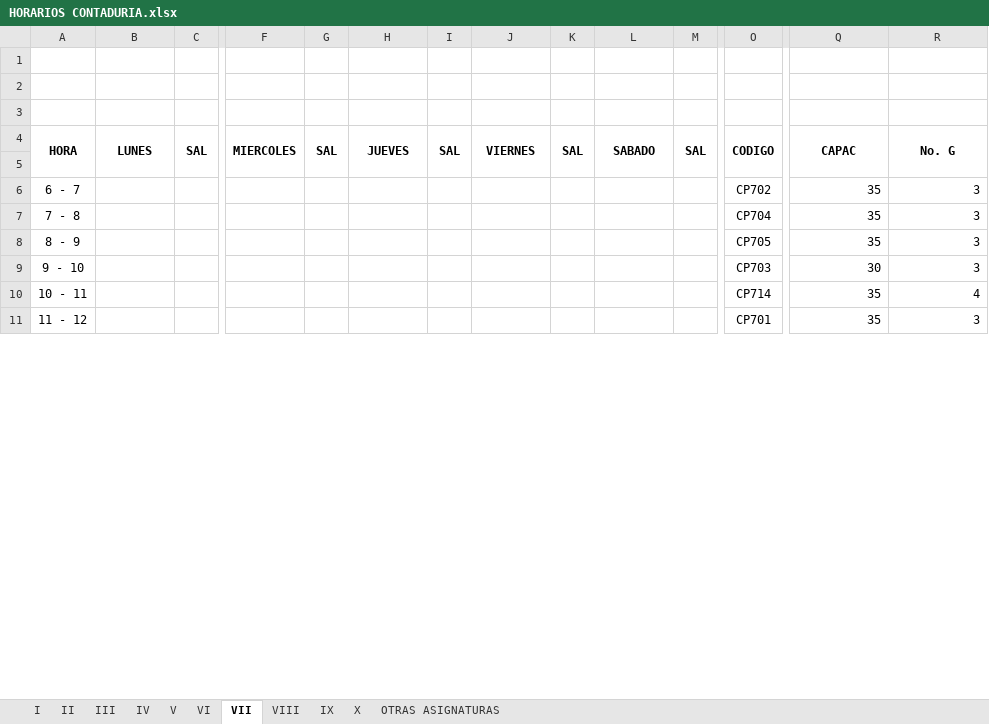
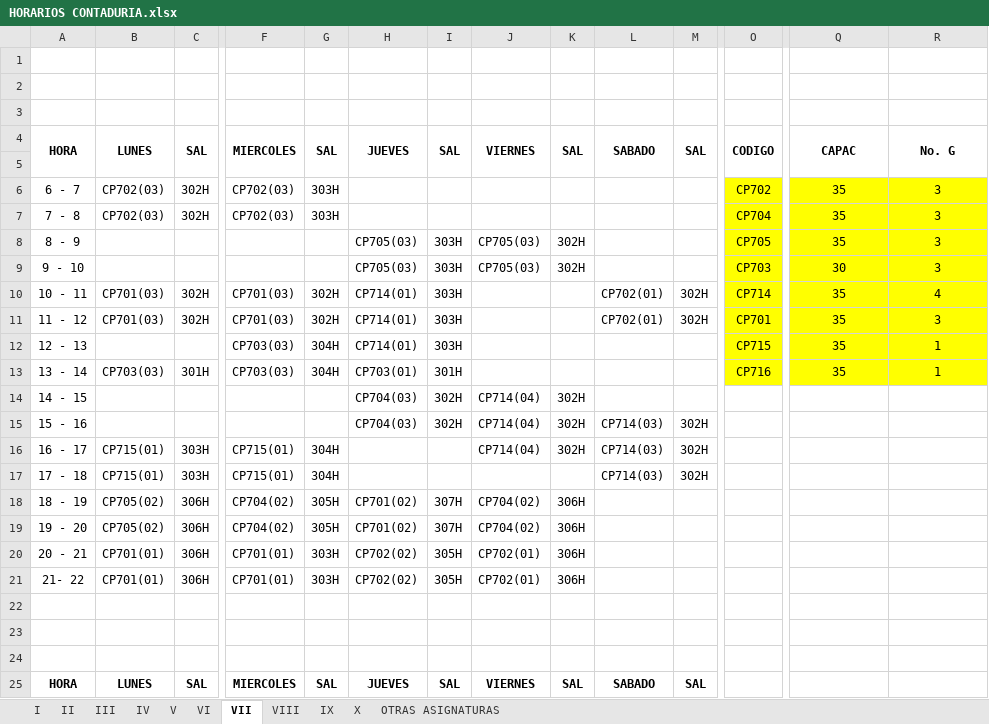
Before and after one commit to omairatapias/FACE, an Excel workbook: Contaduria/HORARIOS CONTADURIA.xlsx, sheet VII, drawn as a sheet; only a part is shown, gaps mark what is left out; values as stored, in another font and other column widths than the file's, no borders; rows hold the shown columns only; the diff covers the shown part only; the diff names each change by its address in the sheet, - before the commit and + after, or states it on an @@ line.

```diff
--- a/Contaduria/HORARIOS CONTADURIA.xlsx (sheet VII)
+++ b/Contaduria/HORARIOS CONTADURIA.xlsx (sheet VII)
-B6:B7: (empty)
+B6:B7: CP702(03)
-C6:C7: (empty)
+C6:C7: 302H
-F6:F7: (empty)
+F6:F7: CP702(03)
-G6:G7: (empty)
+G6:G7: 303H
-O6:R11 fill: none
+O6:R11 fill: #FFFF00
-Q6:R11 alignment: right
+Q6:R11 alignment: center
-H8:H9: (empty)
+H8:H9: CP705(03)
-I8:I11: (empty)
+I8:I11: 303H
-J8:J9: (empty)
+J8:J9: CP705(03)
-K8:K9: (empty)
+K8:K9: 302H
-B10:B11: (empty)
+B10:B11: CP701(03)
-C10:C11: (empty)
+C10:C11: 302H
-F10:F11: (empty)
+F10:F11: CP701(03)
-G10:G11: (empty)
+G10:G11: 302H
-H10:H11: (empty)
+H10:H11: CP714(01)
-L10:L11: (empty)
+L10:L11: CP702(01)
-M10:M11: (empty)
+M10:M11: 302H
+row 12: 12 - 13 |  |  | CP703(03) | 304H | CP714(01) | 303H |  |  |  |  | CP715 | 35 | 1
+row 13: 13 - 14 | CP703(03) | 301H | CP703(03) | 304H | CP703(01) | 301H |  |  |  |  | CP716 | 35 | 1
+row 14: 14 - 15 |  |  |  |  | CP704(03) | 302H | CP714(04) | 302H
+row 15: 15 - 16 |  |  |  |  | CP704(03) | 302H | CP714(04) | 302H | CP714(03) | 302H
+row 16: 16 - 17 | CP715(01) | 303H | CP715(01) | 304H |  |  | CP714(04) | 302H | CP714(03) | 302H
+row 17: 17 - 18 | CP715(01) | 303H | CP715(01) | 304H |  |  |  |  | CP714(03) | 302H
+row 18: 18 - 19 | CP705(02) | 306H | CP704(02) | 305H | CP701(02) | 307H | CP704(02) | 306H
+row 19: 19 - 20 | CP705(02) | 306H | CP704(02) | 305H | CP701(02) | 307H | CP704(02) | 306H
+row 20: 20 - 21 | CP701(01) | 306H | CP701(01) | 303H | CP702(02) | 305H | CP702(01) | 306H
+row 21: 21- 22 | CP701(01) | 306H | CP701(01) | 303H | CP702(02) | 305H | CP702(01) | 306H
+row 22: (empty)
+row 23: (empty)
+row 24: (empty)
+row 25: HORA | LUNES | SAL | MIERCOLES | SAL | JUEVES | SAL | VIERNES | SAL | SABADO | SAL
```
Also changed, not shown: 11 added rows, 4 removed rows, 4 edited cells and cell formats elsewhere in this sheet, sheet VI, sheet VIII, sheet X, sheet V, sheet II, sheet IX, 3 more sheets.
